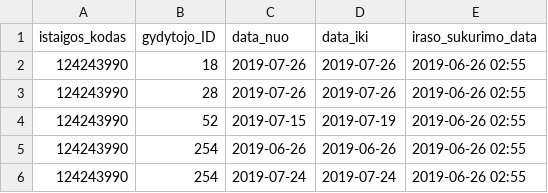
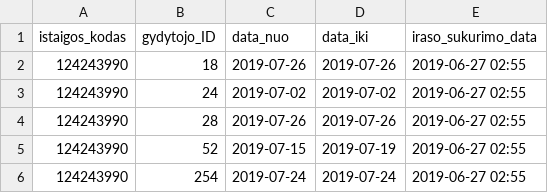
Before and after one commit to vilnius/naujininku-poliklinika, a CSV file: 124243990_doctors_excluded.csv, drawn as a sheet.

```diff
--- a/124243990_doctors_excluded.csv
+++ b/124243990_doctors_excluded.csv
@@ -1,6 +1,6 @@
 istaigos_kodas;gydytojo_ID;data_nuo;data_iki;iraso_sukurimo_data
-124243990;18;2019-07-26;2019-07-26;2019-06-26 02:55
-124243990;28;2019-07-26;2019-07-26;2019-06-26 02:55
-124243990;52;2019-07-15;2019-07-19;2019-06-26 02:55
-124243990;254;2019-06-26;2019-06-26;2019-06-26 02:55
-124243990;254;2019-07-24;2019-07-24;2019-06-26 02:55
+124243990;18;2019-07-26;2019-07-26;2019-06-27 02:55
+124243990;24;2019-07-02;2019-07-02;2019-06-27 02:55
+124243990;28;2019-07-26;2019-07-26;2019-06-27 02:55
+124243990;52;2019-07-15;2019-07-19;2019-06-27 02:55
+124243990;254;2019-07-24;2019-07-24;2019-06-27 02:55
```
Also changed, not shown: 124243990_family_doctors_list.csv, 1 other file.
